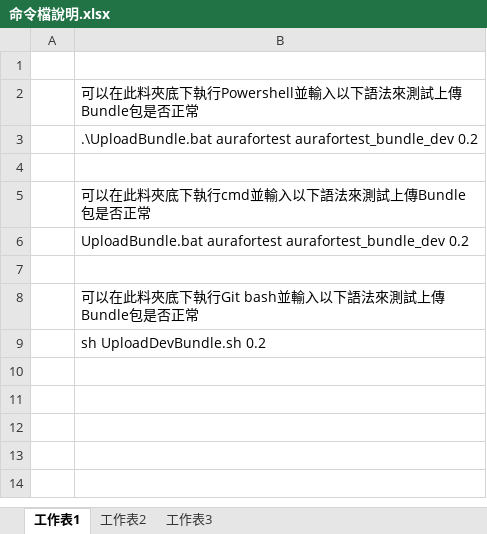
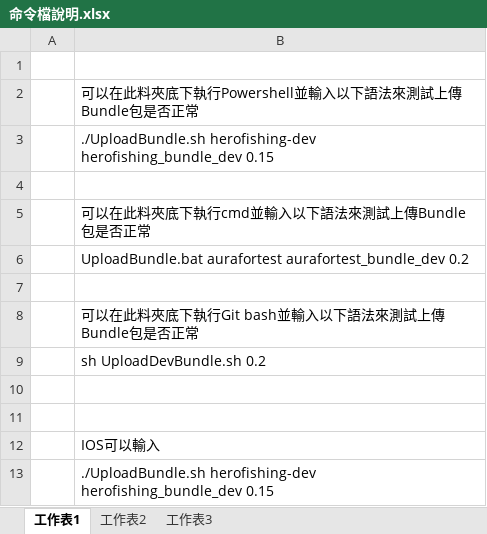
Before and after one commit to myauras/HeroFishing, an Excel workbook: HeroFishing/命令檔說明.xlsx, sheet 工作表1, drawn as a sheet; values as stored, in another font and other column widths than the file's, no borders; the diff names each change by its address in the sheet, - before the commit and + after, or states it on an @@ line.

Commit message:
test

```diff
--- a/HeroFishing/命令檔說明.xlsx (sheet 工作表1)
+++ b/HeroFishing/命令檔說明.xlsx (sheet 工作表1)
-B3: .\UploadBundle.bat aurafortest aurafortest_bundle_dev 0.2
+B3: ./UploadBundle.sh herofishing-dev herofishing_bundle_dev 0.15
+row 10: (empty)
+row 11: (empty)
+row 12:  | IOS可以輸入
+row 13:  | ./UploadBundle.sh herofishing-dev herofishing_bundle_dev 0.15
```
